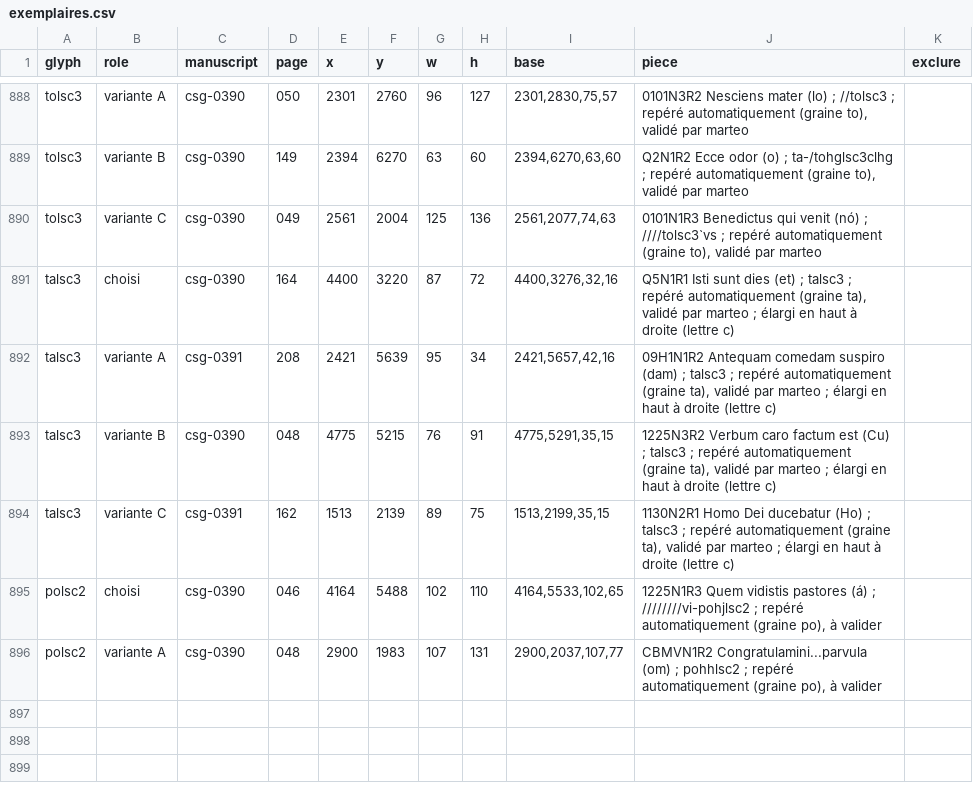
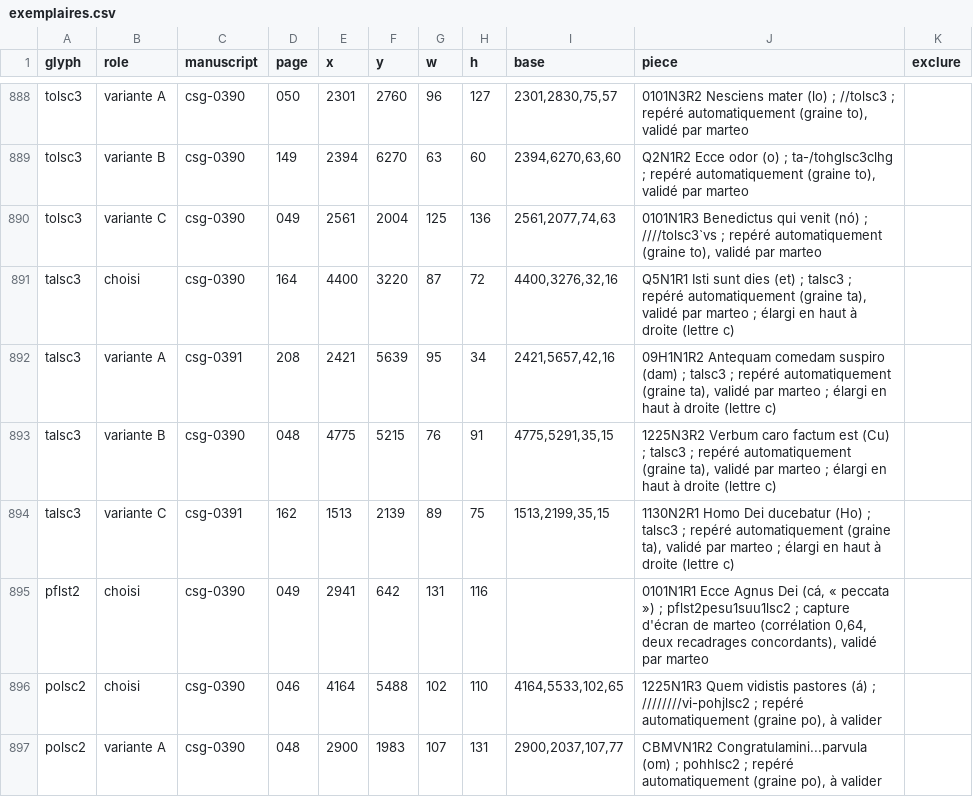
Before and after one commit to Nocturnale-Romanum/tooling, a CSV file: .claude/skills/grehartker/sources/exemplaires.csv, drawn as a sheet; only a part is shown, gaps mark what is left out.

```diff
--- a/.claude/skills/grehartker/sources/exemplaires.csv
+++ b/.claude/skills/grehartker/sources/exemplaires.csv
@@ -894,2 +894,3 @@ talsc3,variante B,csg-0390,048,4775,5215,76,91,"4775,5291,35,15","1225N3R2 Verbu
 talsc3,variante C,csg-0391,162,1513,2139,89,75,"1513,2199,35,15","1130N2R1 Homo Dei ducebatur (Ho) ; talsc3 ; repéré automatiquement (graine ta), validé par marteo ; élargi en haut à droite (lettre c)",
+pflst2,choisi,csg-0390,049,2941,642,131,116,,"0101N1R1 Ecce Agnus Dei (cá, « peccata ») ; pflst2pesu1suu1lsc2 ; capture d'écran de marteo (corrélation 0,64, deux recadrages concordants), validé par marteo",
 polsc2,choisi,csg-0390,046,4164,5488,102,110,"4164,5533,102,65","1225N1R3 Quem vidistis pastores (á) ; ////////vi-pohjlsc2 ; repéré automatiquement (graine po), à valider",
```
